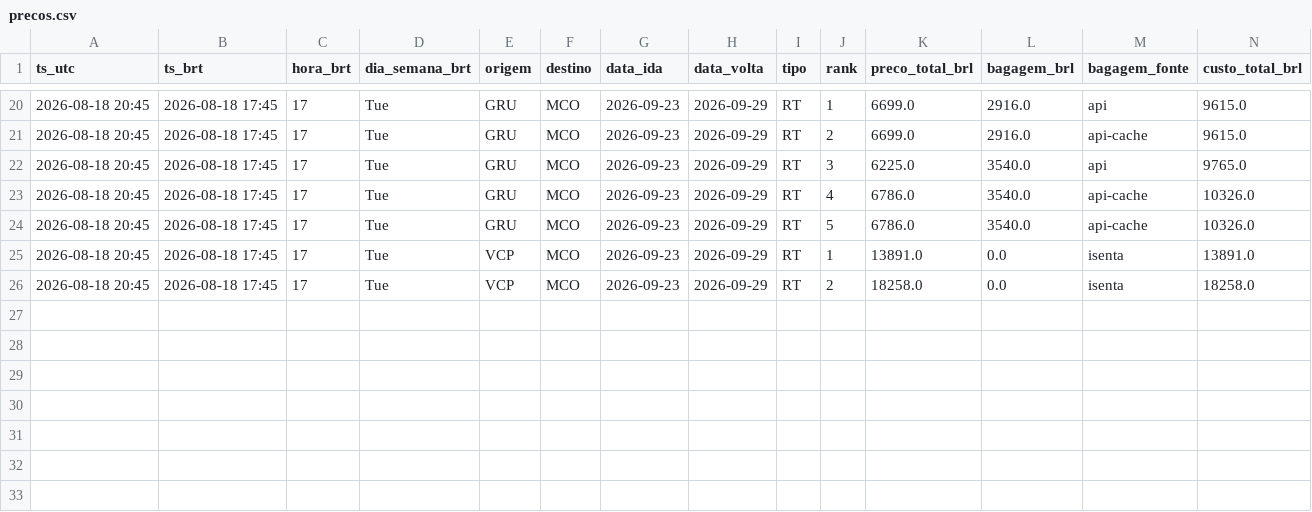
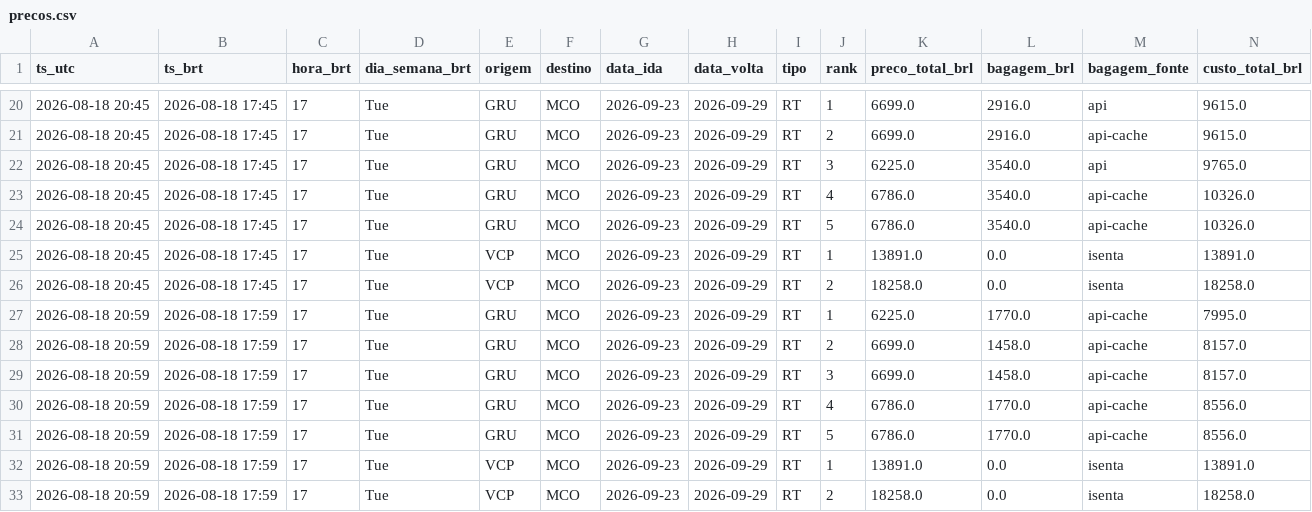
Before and after one commit to Guiisf/monitor-passagens, a CSV file: data/precos.csv, drawn as a sheet; only a part is shown, gaps mark what is left out; rows hold the shown columns only; the diff names each change by its address in the sheet, - before the commit and + after, or states it on an @@ line.

```diff
--- a/data/precos.csv
+++ b/data/precos.csv
+row 27: 2026-08-18 20:59 | 2026-08-18 17:59 | 17 | Tue | GRU | MCO | 2026-09-23 | 2026-09-29 | RT | 1 | 6225.0 | 1770.0 | api-cache | 7995.0
+row 28: 2026-08-18 20:59 | 2026-08-18 17:59 | 17 | Tue | GRU | MCO | 2026-09-23 | 2026-09-29 | RT | 2 | 6699.0 | 1458.0 | api-cache | 8157.0
+row 29: 2026-08-18 20:59 | 2026-08-18 17:59 | 17 | Tue | GRU | MCO | 2026-09-23 | 2026-09-29 | RT | 3 | 6699.0 | 1458.0 | api-cache | 8157.0
+row 30: 2026-08-18 20:59 | 2026-08-18 17:59 | 17 | Tue | GRU | MCO | 2026-09-23 | 2026-09-29 | RT | 4 | 6786.0 | 1770.0 | api-cache | 8556.0
+row 31: 2026-08-18 20:59 | 2026-08-18 17:59 | 17 | Tue | GRU | MCO | 2026-09-23 | 2026-09-29 | RT | 5 | 6786.0 | 1770.0 | api-cache | 8556.0
+row 32: 2026-08-18 20:59 | 2026-08-18 17:59 | 17 | Tue | VCP | MCO | 2026-09-23 | 2026-09-29 | RT | 1 | 13891.0 | 0.0 | isenta | 13891.0
+row 33: 2026-08-18 20:59 | 2026-08-18 17:59 | 17 | Tue | VCP | MCO | 2026-09-23 | 2026-09-29 | RT | 2 | 18258.0 | 0.0 | isenta | 18258.0
```
Also changed, not shown: 2 other files.
